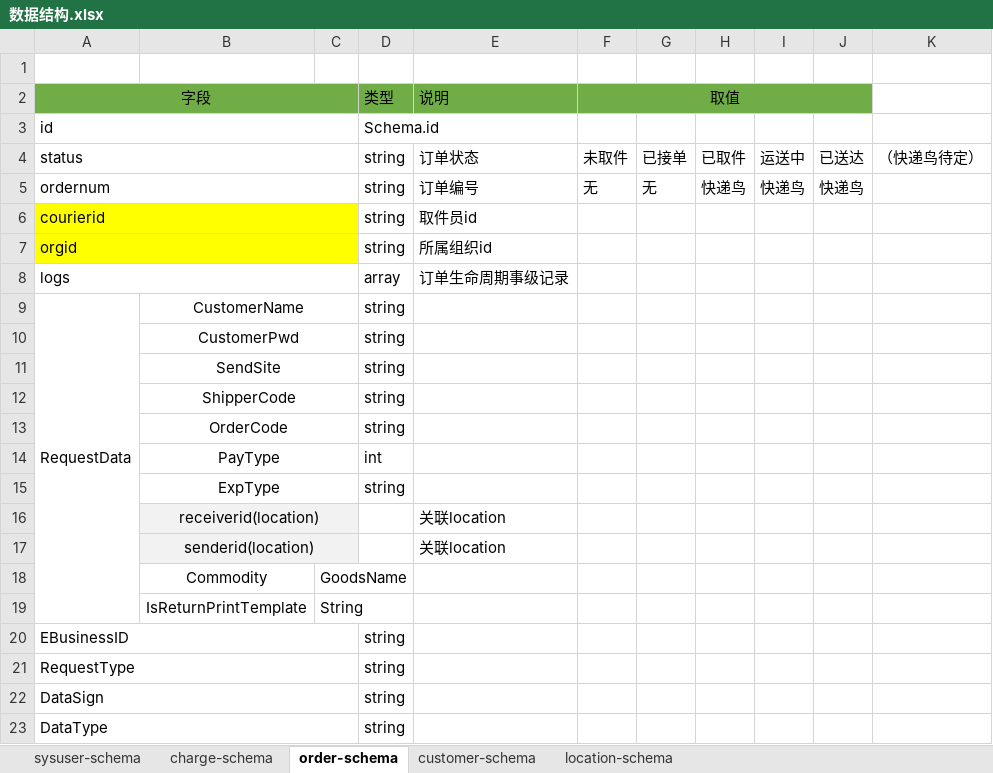
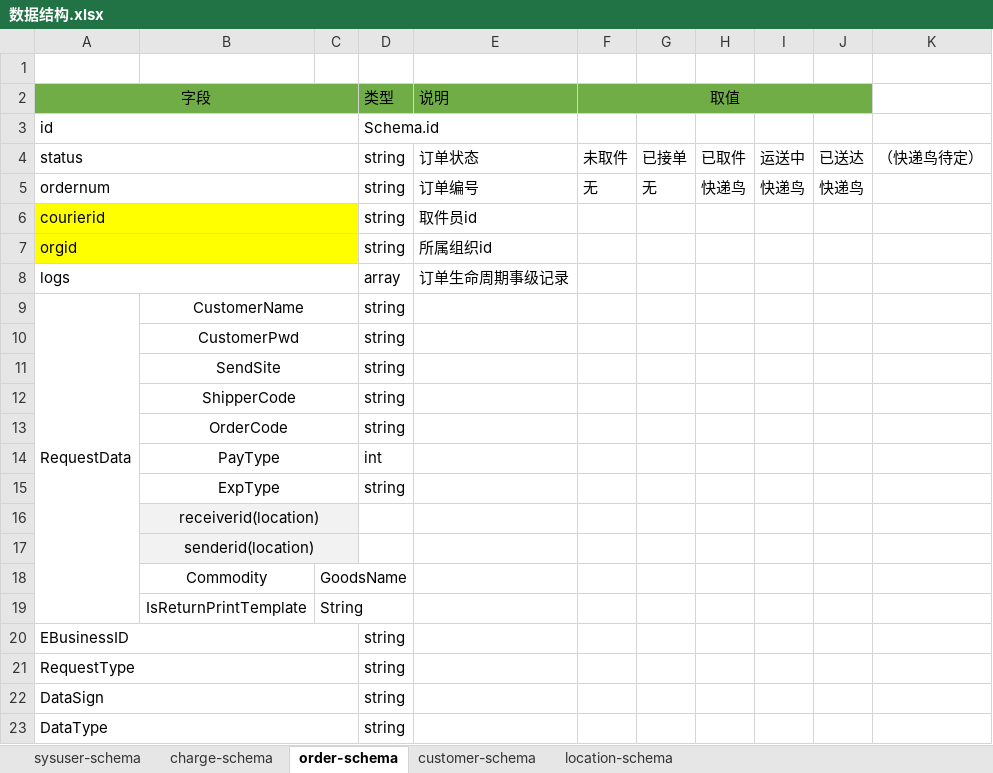
Before and after one commit to ericwang1902/exproj, an Excel workbook: express/数据结构.xlsx, sheet order-schema, drawn as a sheet; values as stored, in another font and other column widths than the file's, no borders; the diff names each change by its address in the sheet, - before the commit and + after, or states it on an @@ line.

```diff
--- a/express/数据结构.xlsx (sheet order-schema)
+++ b/express/数据结构.xlsx (sheet order-schema)
-E16:E17 (说明): 关联location
+E16:E17 (说明): (empty)
```
Also changed, not shown: sheet customer-schema, sheet location-schema, 7 other files.
